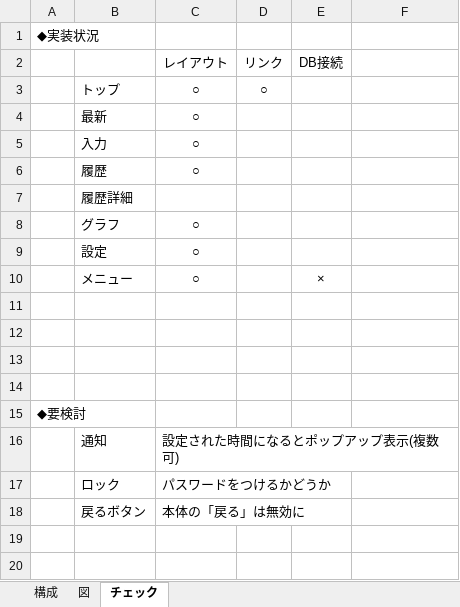
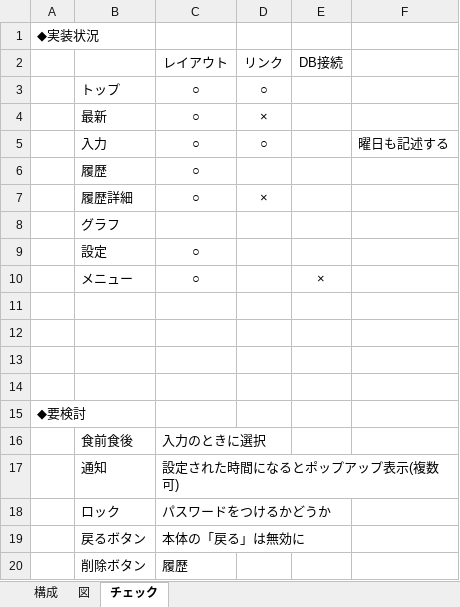
Before and after one commit to sh004/WeightRecorder, an Excel workbook: 開発メモ.xlsx, sheet チェック, drawn as a sheet; values as stored, in another font and other column widths than the file's, no borders; removed rows and columns are numbered as before the commit, all else as after; the diff names each change by its address in the sheet, - before the commit and + after, or states it on an @@ line.

```diff
--- a/開発メモ.xlsx (sheet チェック)
+++ b/開発メモ.xlsx (sheet チェック)
-D4: (empty)
+D4: ×
-D5: (empty)
+D5: ○
-F5: (empty)
+F5: 曜日も記述する
+row 7:  | 履歴詳細 | ○ | ×
-B8: 履歴詳細
+B8: グラフ
-row 8:  | グラフ | ○
+row 16:  | 食前食後 | 入力のときに選択
+row 20:  | 削除ボタン | 履歴
```
Also changed, not shown: sheet 構成, charts or pictures, 5 other files.
